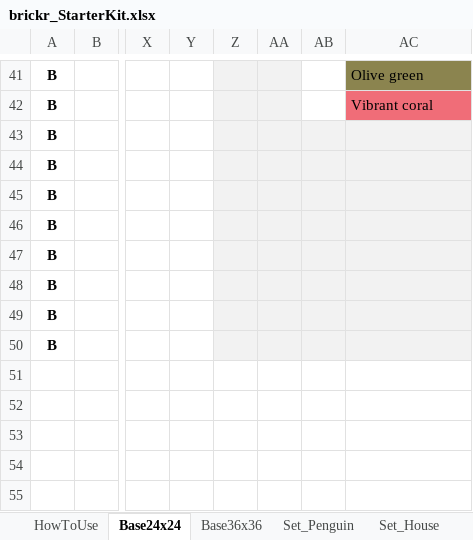
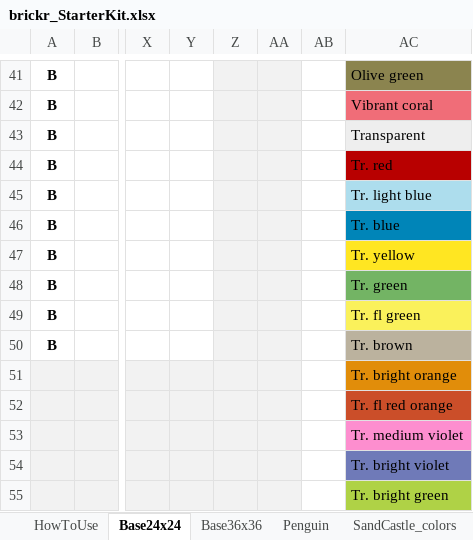
Before and after one commit to ryantimpe/brickr_toybox, an Excel workbook: brickr_StarterKit.xlsx, sheet Base24x24, drawn as a sheet; only a part is shown, gaps mark what is left out; values as stored, in another font and other column widths than the file's, no borders; conditional formats not drawn; rows hold the shown columns only; the diff names each change by its address in the sheet, - before the commit and + after, or states it on an @@ line.

```diff
--- a/brickr_StarterKit.xlsx (sheet Base24x24)
+++ b/brickr_StarterKit.xlsx (sheet Base24x24)
-sheet tab: Set_Penguin
-sheet tab: Set_House
+sheet tab: Penguin
+sheet tab: SandCastle_colors
-AB43:AB50 fill: #F2F2F2
+AB43:AB50 fill: none
-AC43: (empty)
+AC43: Transparent
-AC44: (empty)
+AC44: Tr. red
-AC44 fill: #F2F2F2
+AC44 fill: #B80000
-AC45: (empty)
+AC45: Tr. light blue
-AC45 fill: #F2F2F2
+AC45 fill: #ADDDED
-AC46: (empty)
+AC46: Tr. blue
-AC46 fill: #F2F2F2
+AC46 fill: #0085B8
-AC47: (empty)
+AC47: Tr. yellow
-AC47 fill: #F2F2F2
+AC47 fill: #FFE622
-AC48: (empty)
+AC48: Tr. green
-AC48 fill: #F2F2F2
+AC48 fill: #73B464
-AC49: (empty)
+AC49: Tr. fl green
-AC49 fill: #F2F2F2
+AC49 fill: #FAF15B
-AC50: (empty)
+AC50: Tr. brown
-AC50 fill: #F2F2F2
+AC50 fill: #BBB29E
+row 51:  |  |  |  |  |  |  | Tr. bright orange
+row 52:  |  |  |  |  |  |  | Tr. fl red orange
+row 53:  |  |  |  |  |  |  | Tr. medium violet
+row 54:  |  |  |  |  |  |  | Tr. bright violet
+row 55:  |  |  |  |  |  |  | Tr. bright green
```
Also changed, not shown: sheet Base36x36, sheet HowToUse, other sheet tabs, formulas that keep their value, hidden cells, charts or pictures, 16 other files.
